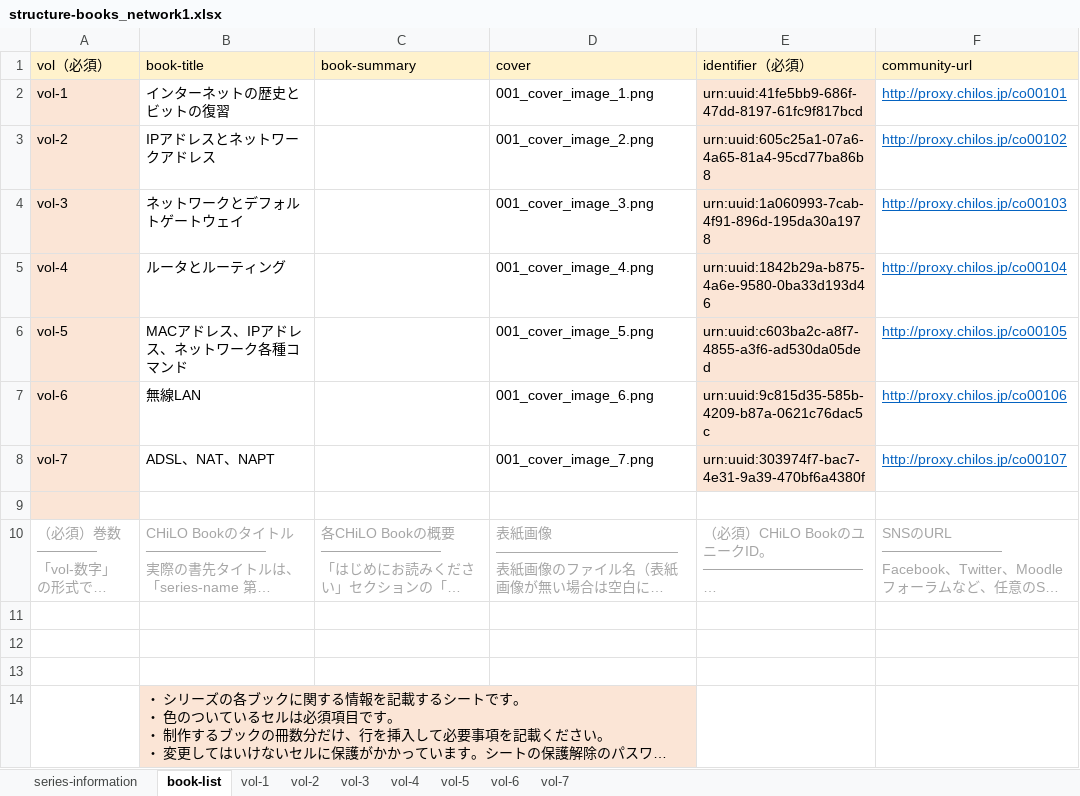
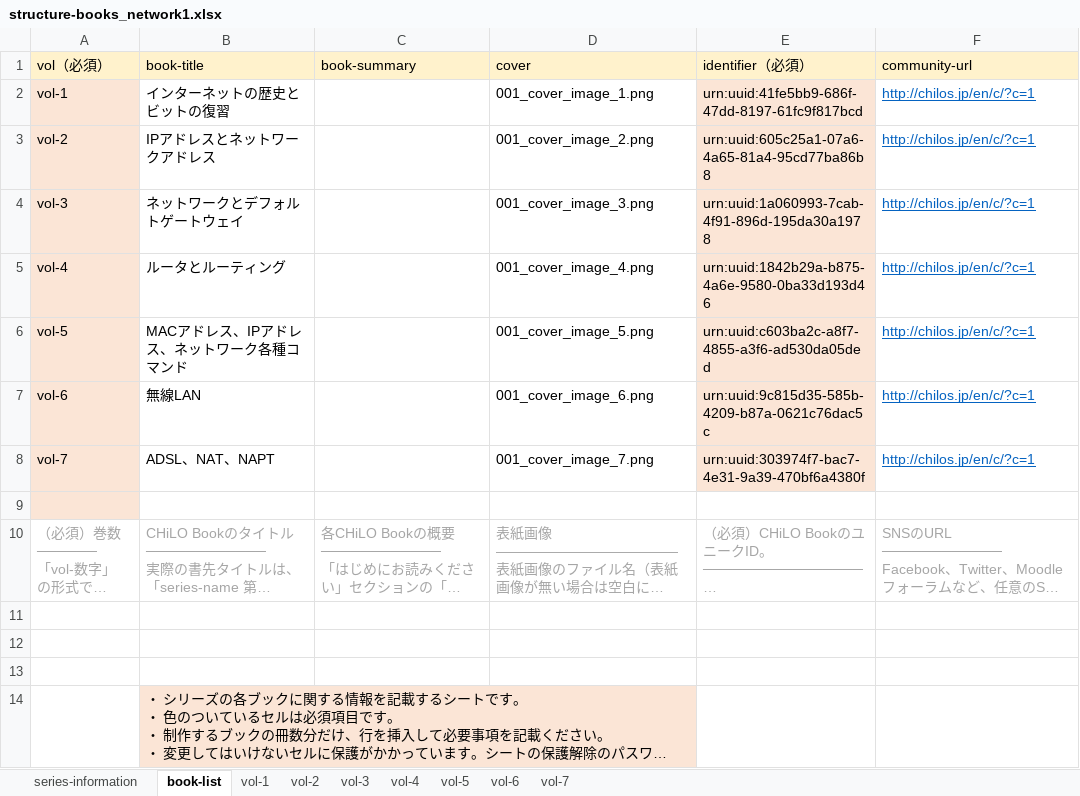
Before and after one commit to cccties/chilo001, an Excel workbook: structure-books_network1.xlsx, sheet book-list, drawn as a sheet; long unchanged cells end in …; values as stored, in another font and other column widths than the file's, no borders; the diff names each change by its address in the sheet, - before the commit and + after, or states it on an @@ line.

Commit message:
エクセルのURL更新

```diff
--- a/structure-books_network1.xlsx (sheet book-list)
+++ b/structure-books_network1.xlsx (sheet book-list)
-F2 (community-url): http://proxy.chilos.jp/co00101
+F2 (community-url): http://chilos.jp/en/c/?c=1
-F3 (community-url): http://proxy.chilos.jp/co00102
+F3 (community-url): http://chilos.jp/en/c/?c=1
-F4 (community-url): http://proxy.chilos.jp/co00103
+F4 (community-url): http://chilos.jp/en/c/?c=1
-F5 (community-url): http://proxy.chilos.jp/co00104
+F5 (community-url): http://chilos.jp/en/c/?c=1
-F6 (community-url): http://proxy.chilos.jp/co00105
+F6 (community-url): http://chilos.jp/en/c/?c=1
-F7 (community-url): http://proxy.chilos.jp/co00106
+F7 (community-url): http://chilos.jp/en/c/?c=1
-F8 (community-url): http://proxy.chilos.jp/co00107
+F8 (community-url): http://chilos.jp/en/c/?c=1
```
Also changed, not shown: sheet vol-3, sheet vol-6, sheet vol-2, sheet vol-4, sheet vol-5, sheet vol-7, 1 more sheet.
